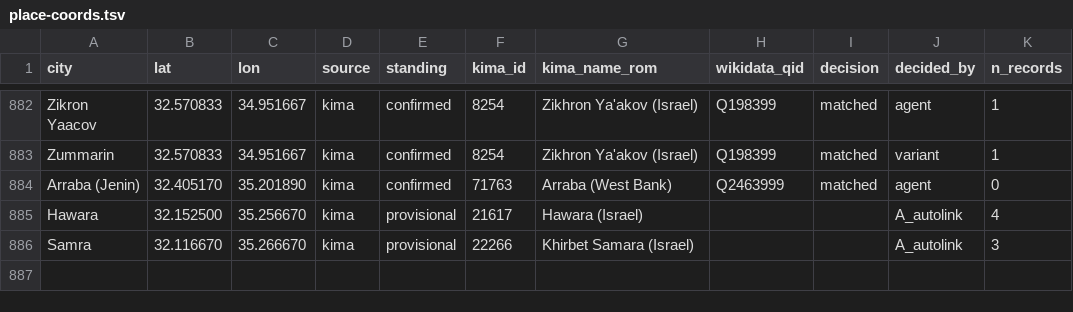
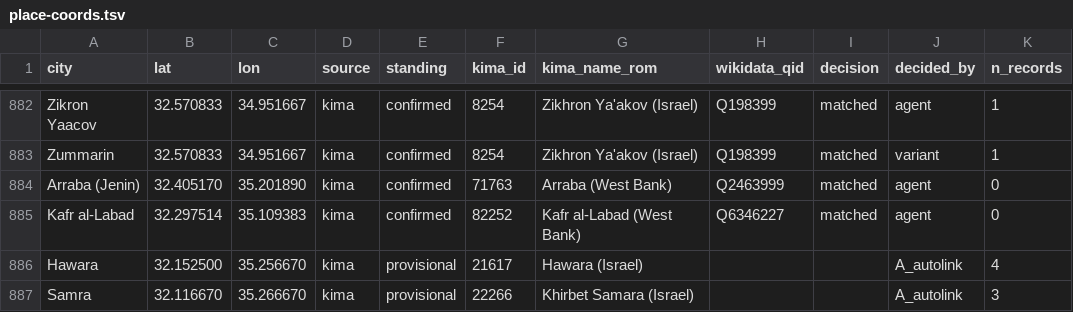
Before and after one commit to sinairusinek/Hospital-Registers, a TSV file: data/public/place-coords.tsv, drawn as a sheet; only a part is shown, gaps mark what is left out.

```diff
--- a/data/public/place-coords.tsv
+++ b/data/public/place-coords.tsv
@@ -884,2 +884,3 @@ Zummarin	32.570833	34.951667	kima	confirmed	8254	Zikhron Ya'akov (Israel)	Q19839
 Arraba (Jenin)	32.405170	35.201890	kima	confirmed	71763	Arraba (West Bank)	Q2463999	matched	agent	0
+Kafr al-Labad	32.297514	35.109383	kima	confirmed	82252	Kafr al-Labad (West Bank)	Q6346227	matched	agent	0
 Hawara	32.152500	35.256670	kima	provisional	21617	Hawara (Israel)			A_autolink	4
```
Also changed, not shown: data/public/address-corrections.tsv, kimatch/city-kima-decisions.tsv, 2 other files.
